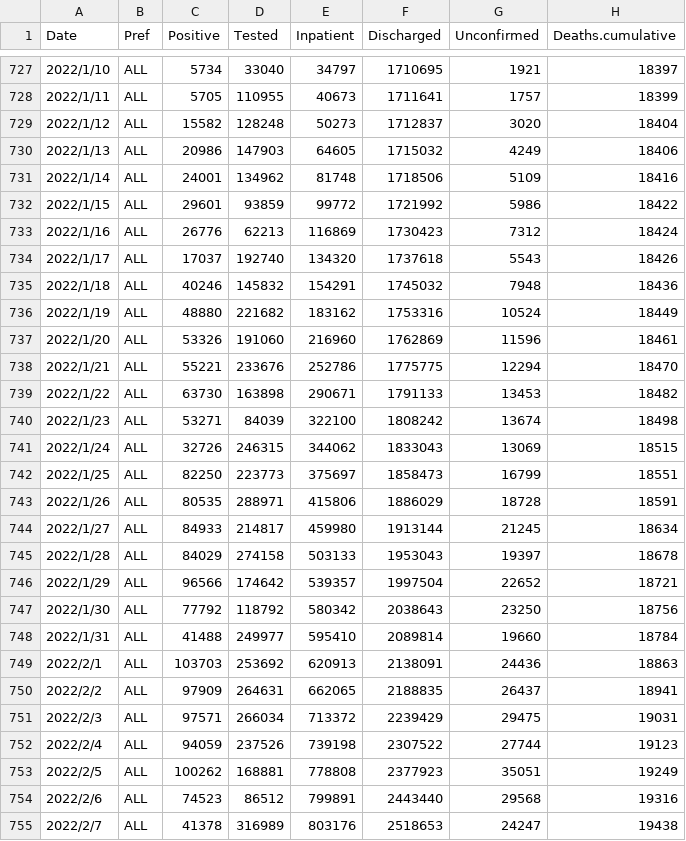
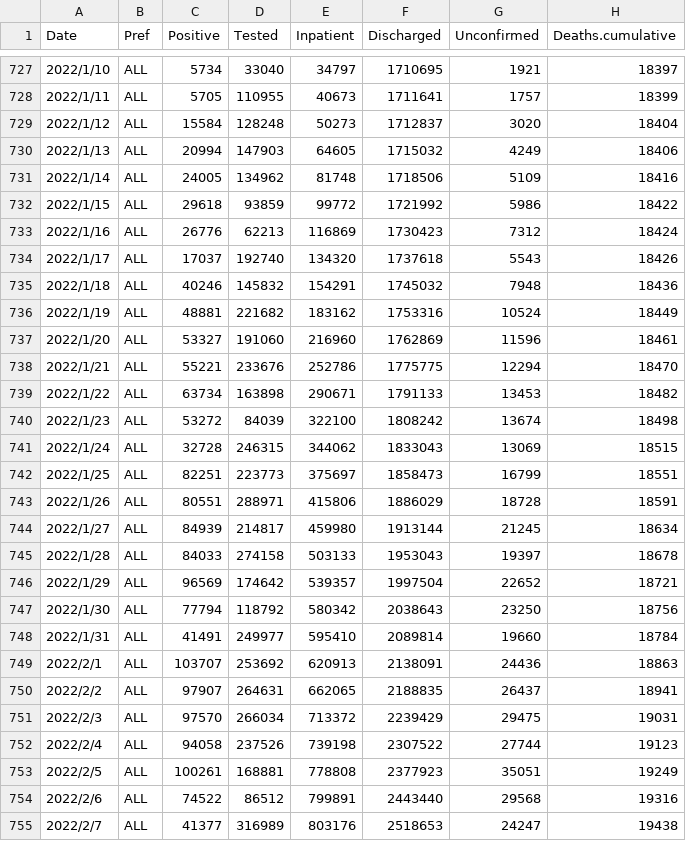
Before and after one commit to u-10bei/covid-19_JPdata, a CSV file: data/COVID-19_JP.csv, drawn as a sheet; only a part is shown, gaps mark what is left out; the diff covers the shown part only.

```diff
--- a/data/COVID-19_JP.csv
+++ b/data/COVID-19_JP.csv
@@ -728,6 +728,6 @@ Date,Pref,Positive,Tested,Inpatient,Discharged,Unconfirmed,Deaths.cumulative
 2022/1/11,ALL,5705,110955,40673,1711641,1757,18399
-2022/1/12,ALL,15582,128248,50273,1712837,3020,18404
-2022/1/13,ALL,20986,147903,64605,1715032,4249,18406
-2022/1/14,ALL,24001,134962,81748,1718506,5109,18416
-2022/1/15,ALL,29601,93859,99772,1721992,5986,18422
+2022/1/12,ALL,15584,128248,50273,1712837,3020,18404
+2022/1/13,ALL,20994,147903,64605,1715032,4249,18406
+2022/1/14,ALL,24005,134962,81748,1718506,5109,18416
+2022/1/15,ALL,29618,93859,99772,1721992,5986,18422
 2022/1/16,ALL,26776,62213,116869,1730423,7312,18424
@@ -735,21 +735,21 @@ Date,Pref,Positive,Tested,Inpatient,Discharged,Unconfirmed,Deaths.cumulative
 2022/1/18,ALL,40246,145832,154291,1745032,7948,18436
-2022/1/19,ALL,48880,221682,183162,1753316,10524,18449
-2022/1/20,ALL,53326,191060,216960,1762869,11596,18461
+2022/1/19,ALL,48881,221682,183162,1753316,10524,18449
+2022/1/20,ALL,53327,191060,216960,1762869,11596,18461
 2022/1/21,ALL,55221,233676,252786,1775775,12294,18470
-2022/1/22,ALL,63730,163898,290671,1791133,13453,18482
-2022/1/23,ALL,53271,84039,322100,1808242,13674,18498
-2022/1/24,ALL,32726,246315,344062,1833043,13069,18515
-2022/1/25,ALL,82250,223773,375697,1858473,16799,18551
-2022/1/26,ALL,80535,288971,415806,1886029,18728,18591
-2022/1/27,ALL,84933,214817,459980,1913144,21245,18634
-2022/1/28,ALL,84029,274158,503133,1953043,19397,18678
-2022/1/29,ALL,96566,174642,539357,1997504,22652,18721
-2022/1/30,ALL,77792,118792,580342,2038643,23250,18756
-2022/1/31,ALL,41488,249977,595410,2089814,19660,18784
-2022/2/1,ALL,103703,253692,620913,2138091,24436,18863
-2022/2/2,ALL,97909,264631,662065,2188835,26437,18941
-2022/2/3,ALL,97571,266034,713372,2239429,29475,19031
-2022/2/4,ALL,94059,237526,739198,2307522,27744,19123
-2022/2/5,ALL,100262,168881,778808,2377923,35051,19249
-2022/2/6,ALL,74523,86512,799891,2443440,29568,19316
-2022/2/7,ALL,41378,316989,803176,2518653,24247,19438
+2022/1/22,ALL,63734,163898,290671,1791133,13453,18482
+2022/1/23,ALL,53272,84039,322100,1808242,13674,18498
+2022/1/24,ALL,32728,246315,344062,1833043,13069,18515
+2022/1/25,ALL,82251,223773,375697,1858473,16799,18551
+2022/1/26,ALL,80551,288971,415806,1886029,18728,18591
+2022/1/27,ALL,84939,214817,459980,1913144,21245,18634
+2022/1/28,ALL,84033,274158,503133,1953043,19397,18678
+2022/1/29,ALL,96569,174642,539357,1997504,22652,18721
+2022/1/30,ALL,77794,118792,580342,2038643,23250,18756
+2022/1/31,ALL,41491,249977,595410,2089814,19660,18784
+2022/2/1,ALL,103707,253692,620913,2138091,24436,18863
+2022/2/2,ALL,97907,264631,662065,2188835,26437,18941
+2022/2/3,ALL,97570,266034,713372,2239429,29475,19031
+2022/2/4,ALL,94058,237526,739198,2307522,27744,19123
+2022/2/5,ALL,100261,168881,778808,2377923,35051,19249
+2022/2/6,ALL,74522,86512,799891,2443440,29568,19316
+2022/2/7,ALL,41377,316989,803176,2518653,24247,19438
```
Also changed, not shown: 1 added row and 59 edited cells elsewhere in this file, 1 other file.
